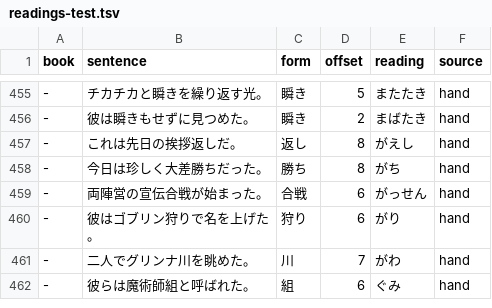
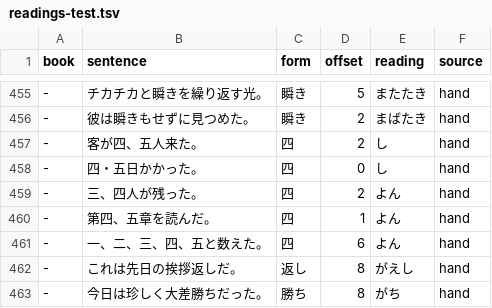
Before and after one commit to blankiekun/yurigana, a TSV file: yurigana/readings-test.tsv, drawn as a sheet; only a part is shown, gaps mark what is left out; the shorter side is filled out with more unchanged rows; the diff names each change by its address in the sheet, - before the commit and + after, or states it on an @@ line.

Commit message:
fix(rules): 四 し in an approximate count (四、五人); 血肉 hidden (T462)
From the multi-genre Opus-labelled check of #121, whose 4 newly shown words
were read otherwise:
- 四 よん (TOP_READINGS) is し before 、/・ and 五 (四、五人 しごにん, 四・五日),
  not after 第 or inside a counting list (三、四、五、六: Tatoeba B2 reads よん).
- 血肉 leaves TOP_READINGS: ちにく figuratively, けつにく in NDL ruby; both common.
- Left: 紡錘形's 形 (line breaks between the kanji in that excerpt; joined it reads
  ぼうすいけい) and 行き先 いきさき (ゆきさき in a historical excerpt, both standard).

compare.sh vs origin/novel-fixes (0bfc5a1), same day: 0 fixed / 0 broken on every
set (B1, B2, dev-silver, silver-modern, postwar, ruby, NDL eras and test); shown
precision unchanged; NDL test shown -2 (血肉, right, now hidden). Re:Zero has
neither 四、五 nor 血肉, not rescored.

```diff
--- a/yurigana/readings-test.tsv
+++ b/yurigana/readings-test.tsv
+row 457: - | 客が四、五人来た。 | 四 | 2 | し | hand
+row 458: - | 四・五日かかった。 | 四 | 0 | し | hand
+row 459: - | 三、四人が残った。 | 四 | 2 | よん | hand
+row 460: - | 第四、五章を読んだ。 | 四 | 1 | よん | hand
+row 461: - | 一、二、三、四、五と数えた。 | 四 | 6 | よん | hand
```
Also changed, not shown: eval/sanity.tsv, 2 other files.
